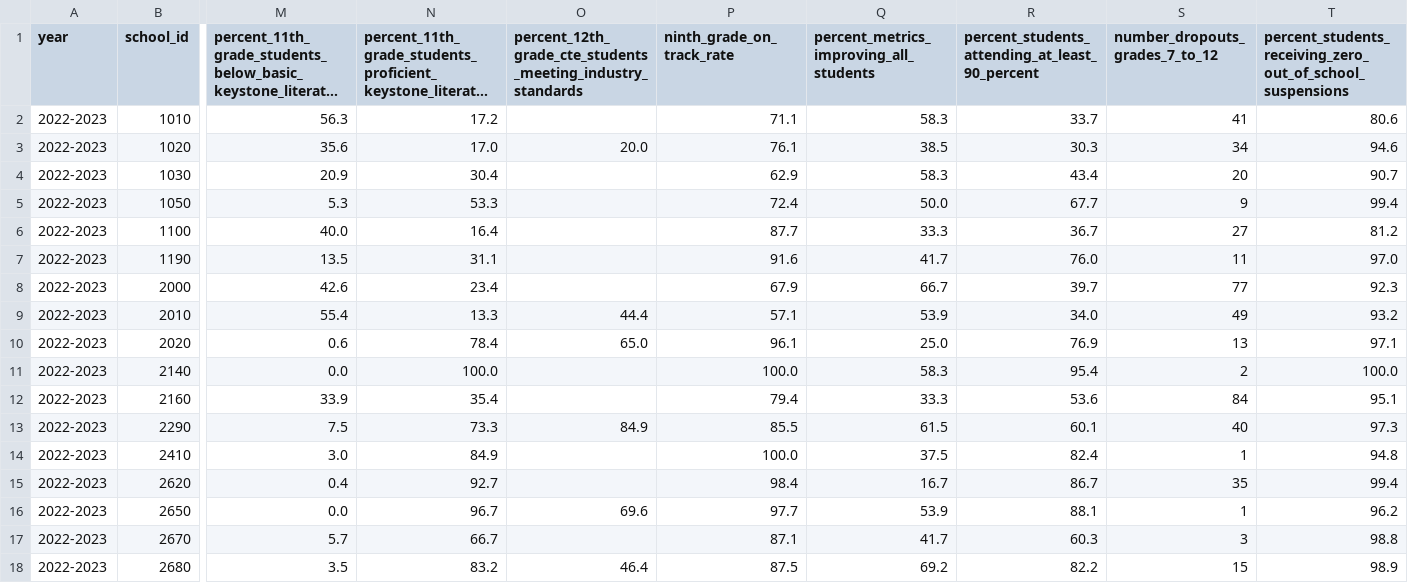
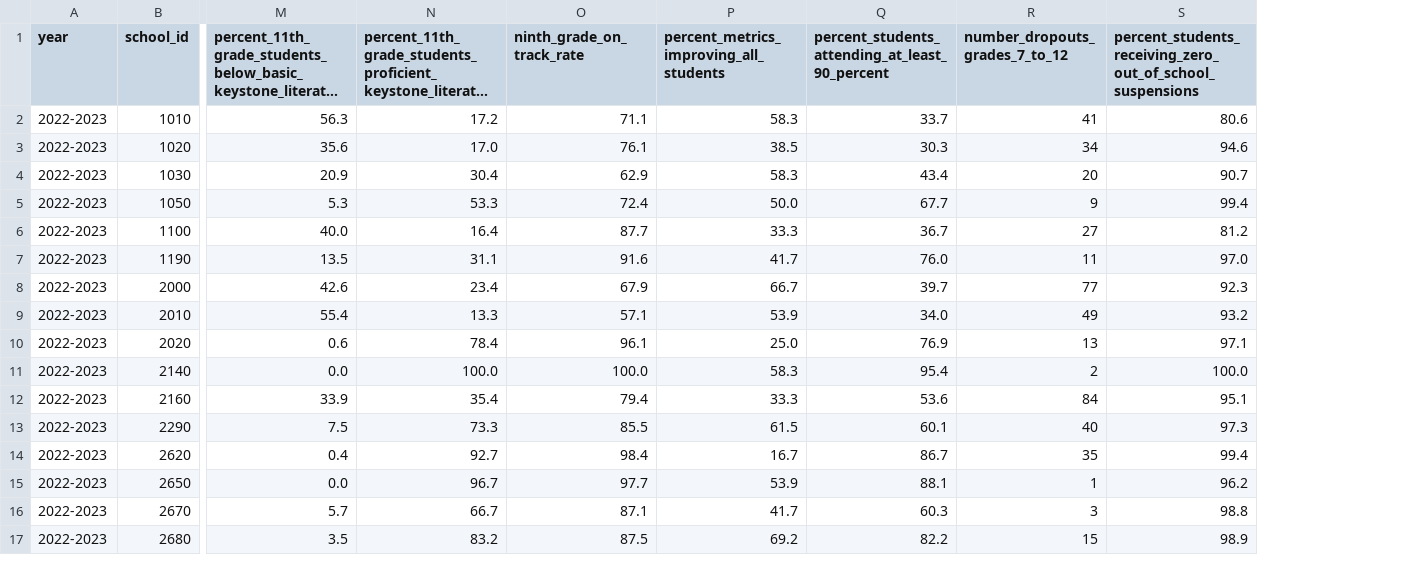
Before and after one commit to EricCroston/Philadelphia-School_Performance_vs_Crime_Data, a CSV file: jupyter_outputs/High_School_Metric_Scores.csv, drawn as a sheet; only a part is shown, gaps mark what is left out; long unchanged cells end in …; rows hold the shown columns only; the diff covers the shown part only; the diff names each change by its address in the sheet, - before the commit and + after, or states it on an @@ line.

```diff
--- a/jupyter_outputs/High_School_Metric_Scores.csv
+++ b/jupyter_outputs/High_School_Metric_Scores.csv
-column O, rows 1-13: percent_12th_grade_cte_students_meeting_industry_standards |  | 20.0 |  |  |  |  |  | 44.4 | 65.0 |  |  | 84.9; rows 16-18: 69.6 |  | 46.4
-row 14: 2022-2023 | 2410 | 3.0 | 84.9 |  | 100.0 | 37.5 | 82.4 | 1 | 94.8
```
Also changed, not shown: 6 removed rows elsewhere in this file, jupyter_outputs/Elementary_School_Metric_Scores.csv, jupyter_outputs/KtoEight_School_Metric_Scores.csv, 6 other files.
